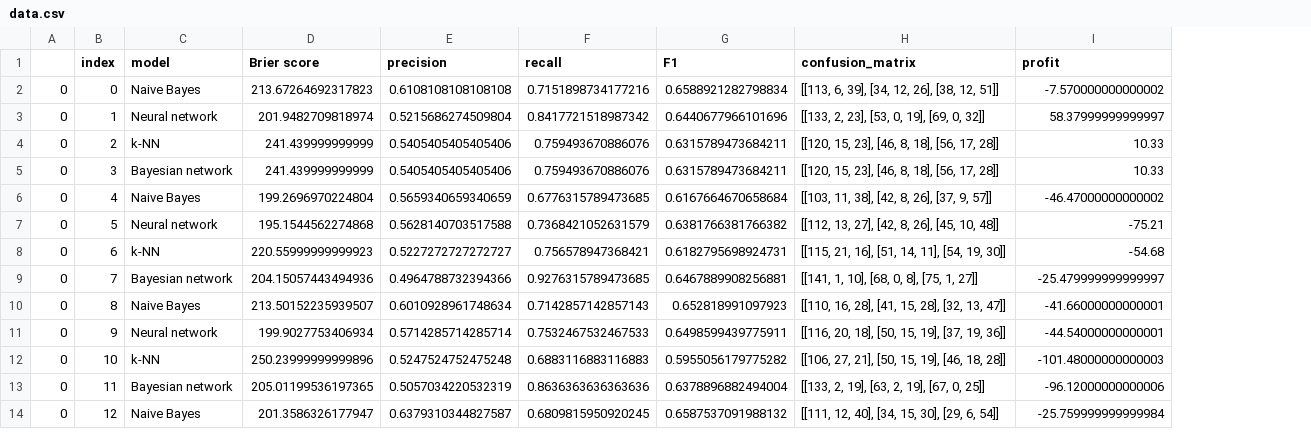
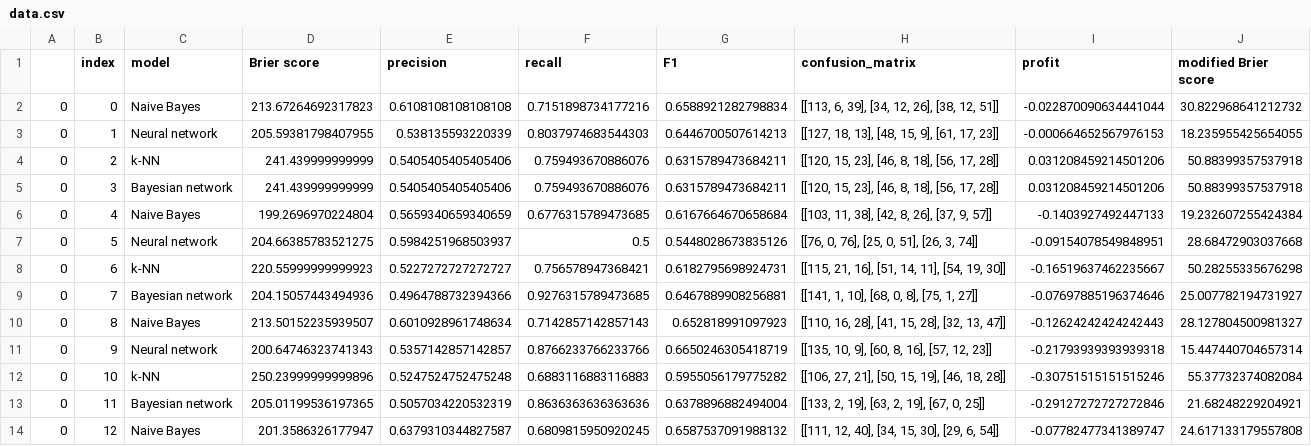
Before and after one commit to majbc1999/ml-in-football-analysis, a CSV file: analysis/data.csv, drawn as a sheet; only a part is shown; the diff covers the shown part only; the diff names each change by its address in the sheet, - before the commit and + after, or states it on an @@ line.

Commit message:
Added modified Brier score

```diff
--- a/analysis/data.csv
+++ b/analysis/data.csv
+column J (modified Brier score), rows 2-14: 30.822968641212732 | 18.235955425654055 | 50.88399357537918 | 50.88399357537918 | 19.232607255424384 | 28.68472903037668 | 50.28255335676298 | 25.007782194731927 | 28.127804500981327 | 15.447440704657314 | 55.37732374082084 | 21.68248229204921 | 24.617133179557808
-I2 (profit): -7.570000000000002
+I2 (profit): -0.022870090634441044
-D3 (Brier score): 201.9482709818974
+D3 (Brier score): 205.59381798407955
-E3 (precision): 0.5215686274509804
+E3 (precision): 0.538135593220339
-F3 (recall): 0.8417721518987342
+F3 (recall): 0.8037974683544303
-G3 (F1): 0.6440677966101696
+G3 (F1): 0.6446700507614213
-H3 (confusion_matrix): [[133, 2, 23], [53, 0, 19], [69, 0, 32]]
+H3 (confusion_matrix): [[127, 18, 13], [48, 15, 9], [61, 17, 23]]
-I3 (profit): 58.37999999999997
+I3 (profit): -0.000664652567976153
-I4:I5 (profit): 10.33
+I4:I5 (profit): 0.031208459214501206
-I6 (profit): -46.47000000000002
+I6 (profit): -0.1403927492447133
-D7 (Brier score): 195.1544562274868
+D7 (Brier score): 204.66385783521275
-E7 (precision): 0.5628140703517588
+E7 (precision): 0.5984251968503937
-F7 (recall): 0.7368421052631579
+F7 (recall): 0.5
-G7 (F1): 0.6381766381766382
+G7 (F1): 0.5448028673835126
-H7 (confusion_matrix): [[112, 13, 27], [42, 8, 26], [45, 10, 48]]
+H7 (confusion_matrix): [[76, 0, 76], [25, 0, 51], [26, 3, 74]]
-I7 (profit): -75.21
+I7 (profit): -0.09154078549848951
-I8 (profit): -54.68
+I8 (profit): -0.16519637462235667
-I9 (profit): -25.479999999999997
+I9 (profit): -0.07697885196374646
-I10 (profit): -41.66000000000001
+I10 (profit): -0.12624242424242443
-D11 (Brier score): 199.9027753406934
+D11 (Brier score): 200.64746323741343
-E11 (precision): 0.5714285714285714
+E11 (precision): 0.5357142857142857
-F11 (recall): 0.7532467532467533
+F11 (recall): 0.8766233766233766
-G11 (F1): 0.6498599439775911
+G11 (F1): 0.6650246305418719
-H11 (confusion_matrix): [[116, 20, 18], [50, 15, 19], [37, 19, 36]]
+H11 (confusion_matrix): [[135, 10, 9], [60, 8, 16], [57, 12, 23]]
-I11 (profit): -44.54000000000001
+I11 (profit): -0.21793939393939318
-I12 (profit): -101.48000000000003
+I12 (profit): -0.30751515151515246
-I13 (profit): -96.12000000000006
+I13 (profit): -0.29127272727272846
-I14 (profit): -25.759999999999984
+I14 (profit): -0.07782477341389747
```
Also changed, not shown: 63 edited cells elsewhere in this file, 3 other files.
